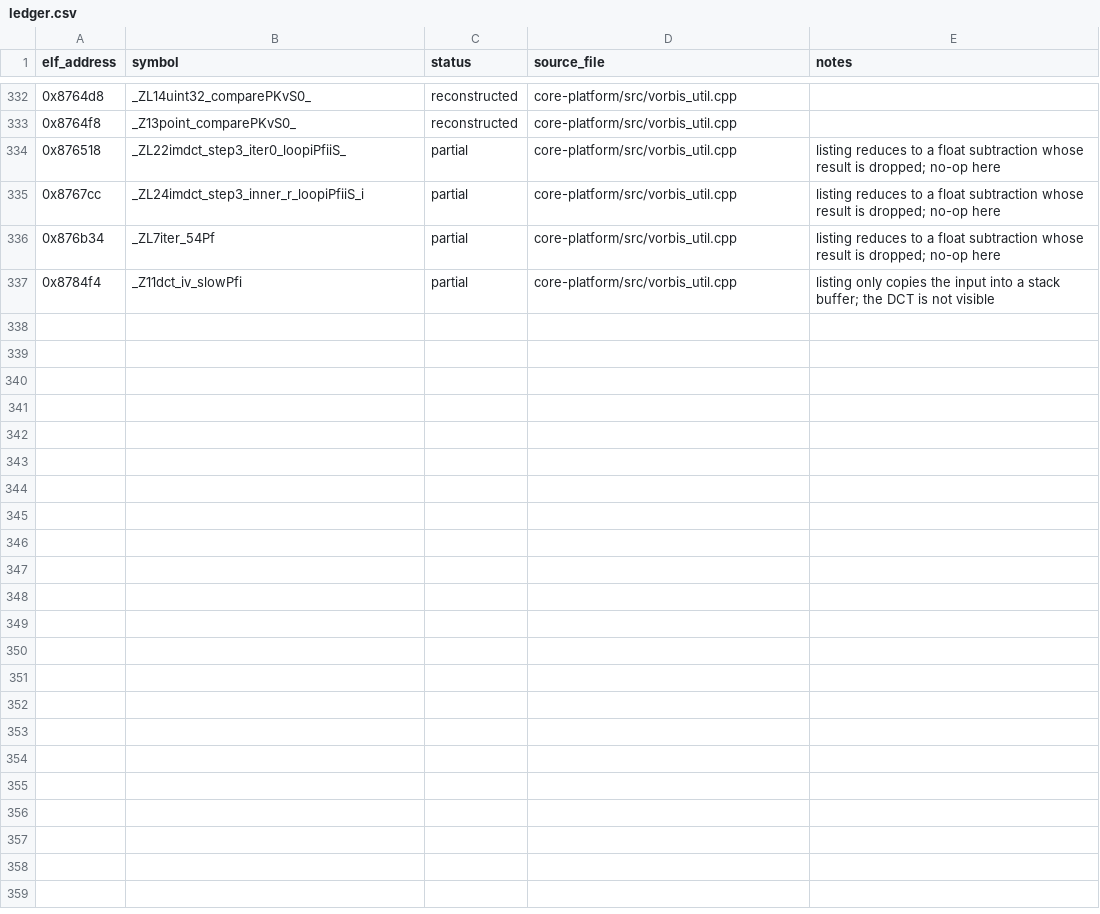
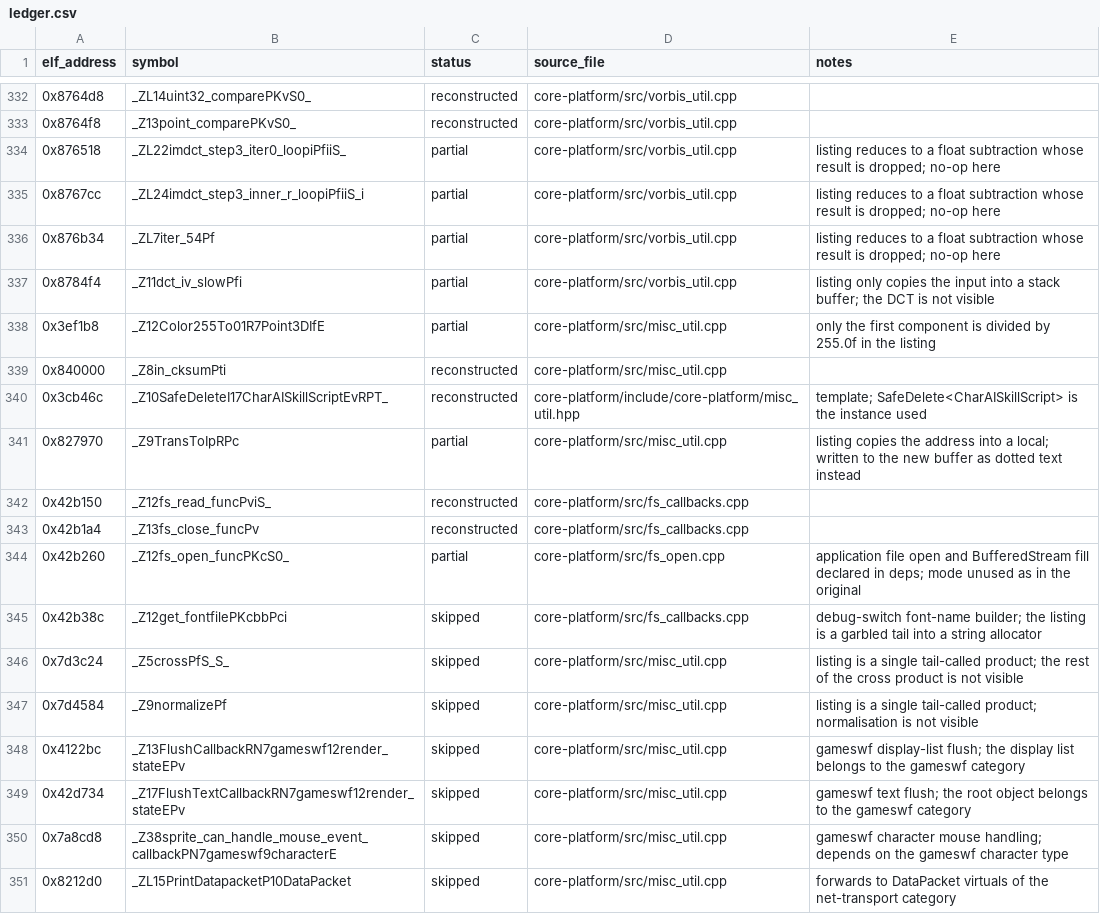
Before and after one commit to AdamCelermajer/DH_sc, a CSV file: port/decomp-reconstruction/core-platform/ledger.csv, drawn as a sheet; only a part is shown, gaps mark what is left out; the diff names each change by its address in the sheet, - before the commit and + after, or states it on an @@ line.

```diff
--- a/port/decomp-reconstruction/core-platform/ledger.csv
+++ b/port/decomp-reconstruction/core-platform/ledger.csv
+row 338: 0x3ef1b8 | _Z12Color255To01R7Point3DIfE | partial | core-platform/src/misc_util.cpp | only the first component is divided by 255.0f in the listing
+row 339: 0x840000 | _Z8in_cksumPti | reconstructed | core-platform/src/misc_util.cpp
+row 340: 0x3cb46c | _Z10SafeDeleteI17CharAISkillScriptEvRPT_ | reconstructed | core-platform/include/core-platform/misc_util.hpp | template; SafeDelete<CharAISkillScript> is the instance used
+row 341: 0x827970 | _Z9TransToIpRPc | partial | core-platform/src/misc_util.cpp | listing copies the address into a local; written to the new buffer as dotted text instead
+row 342: 0x42b150 | _Z12fs_read_funcPviS_ | reconstructed | core-platform/src/fs_callbacks.cpp
+row 343: 0x42b1a4 | _Z13fs_close_funcPv | reconstructed | core-platform/src/fs_callbacks.cpp
+row 344: 0x42b260 | _Z12fs_open_funcPKcS0_ | partial | core-platform/src/fs_open.cpp | application file open and BufferedStream fill declared in deps; mode unused as in the original
+row 345: 0x42b38c | _Z12get_fontfilePKcbbPci | skipped | core-platform/src/fs_callbacks.cpp | debug-switch font-name builder; the listing is a garbled tail into a string allocator
+row 346: 0x7d3c24 | _Z5crossPfS_S_ | skipped | core-platform/src/misc_util.cpp | listing is a single tail-called product; the rest of the cross product is not visible
+row 347: 0x7d4584 | _Z9normalizePf | skipped | core-platform/src/misc_util.cpp | listing is a single tail-called product; normalisation is not visible
+row 348: 0x4122bc | _Z13FlushCallbackRN7gameswf12render_stateEPv | skipped | core-platform/src/misc_util.cpp | gameswf display-list flush; the display list belongs to the gameswf category
+row 349: 0x42d734 | _Z17FlushTextCallbackRN7gameswf12render_stateEPv | skipped | core-platform/src/misc_util.cpp | gameswf text flush; the root object belongs to the gameswf category
+row 350: 0x7a8cd8 | _Z38sprite_can_handle_mouse_event_callbackPN7gameswf9characterE | skipped | core-platform/src/misc_util.cpp | gameswf character mouse handling; depends on the gameswf character type
+row 351: 0x8212d0 | _ZL15PrintDatapacketP10DataPacket | skipped | core-platform/src/misc_util.cpp | forwards to DataPacket virtuals of the net-transport category
```
Also changed, not shown: 4 other files.
